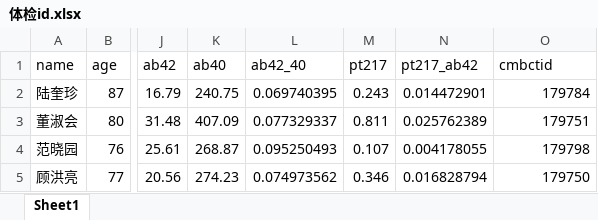
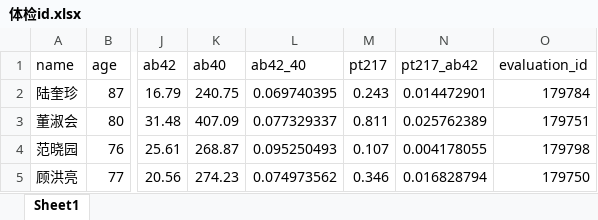
Before and after one commit to Dobby-damn/DeepTTE, an Excel workbook: data/体检id.xlsx, sheet Sheet1, drawn as a sheet; only a part is shown, gaps mark what is left out; values as stored, in another font and other column widths than the file's, no borders; the diff names each change by its address in the sheet, - before the commit and + after, or states it on an @@ line.

```diff
--- a/data/体检id.xlsx (sheet Sheet1)
+++ b/data/体检id.xlsx (sheet Sheet1)
-O1: cmbctid
+O1: evaluation_id
```
Also changed, not shown: 7 other files.
